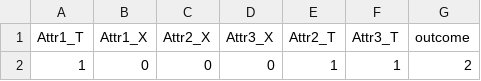
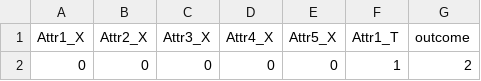
Before and after one commit to Vaunorage/ClearBias, a CSV file: methods/subgroup/gerryfair/temp_gerryfair/temp_attributes.csv, drawn as a sheet; only a part is shown; removed rows and columns are numbered as before the commit, all else as after; the diff names each change by its address in the sheet, - before the commit and + after, or states it on an @@ line.

Commit message:
added y_pred and y_pred synthetic data

```diff
--- a/methods/subgroup/gerryfair/temp_gerryfair/temp_attributes.csv
+++ b/methods/subgroup/gerryfair/temp_gerryfair/temp_attributes.csv
-column A (Attr1_T), row 2: 1
+column D (Attr4_X), row 2: 0
-E1: Attr2_T
+E1: Attr5_X
-F1: Attr3_T
+F1: Attr1_T
-E2 (Attr5_X): 1
+E2 (Attr5_X): 0
```
Also changed, not shown: 5 other files.
